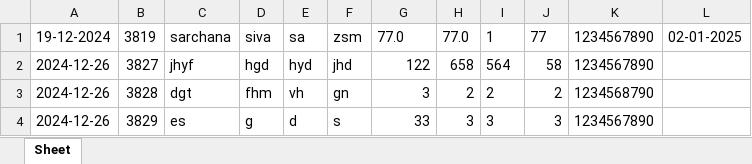
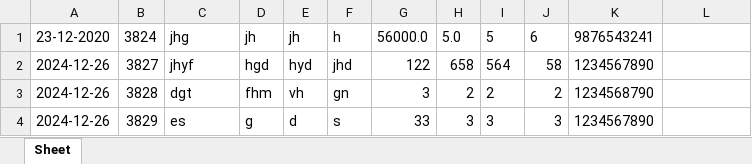
Before and after one commit to 76sivav/loan-management-tkinder, an Excel workbook: src/new.xlsx, sheet Sheet, drawn as a sheet; only a part is shown; values as stored, in another font and other column widths than the file's, no borders; removed rows and columns are numbered as before the commit, all else as after; the diff covers the shown part only; the diff names each change by its address in the sheet, - before the commit and + after, or states it on an @@ line.

```diff
--- a/src/new.xlsx (sheet Sheet)
+++ b/src/new.xlsx (sheet Sheet)
-row 1: 19-12-2024 | 3819 | sarchana | siva | sa | zsm | 77.0 | 77.0 | 1 | 77 | 1234567890 | 02-01-2025
+row 1: 23-12-2020 | 3824 | jhg | jh | jh | h | 56000.0 | 5.0 | 5 | 6 | 9876543241
```
Also changed, not shown: 108 added rows elsewhere in this sheet, 17 other files.
